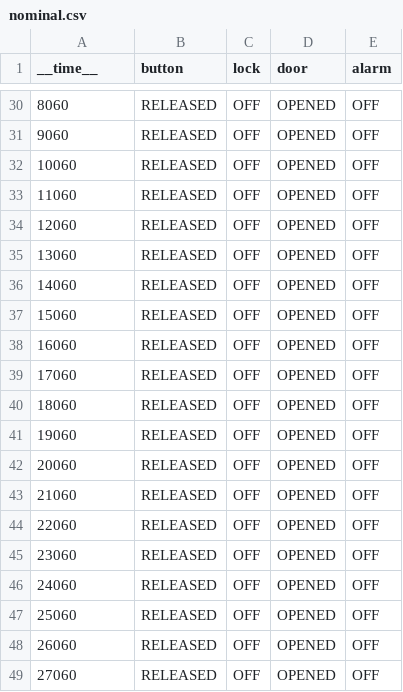
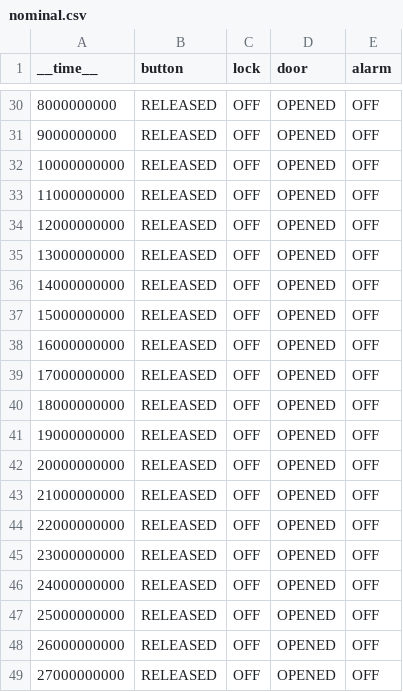
Before and after one commit to michaelrolnik/referee, a CSV file: examples/door/nominal.csv, drawn as a sheet; only a part is shown, gaps mark what is left out; the diff covers the shown part only.

Commit message:
Revert "the duration patterns are constant": the trace was, my report was wrong
__time__ is in nanoseconds. A bound of `1 milliseconds` is 1 000 000 time
units, and the trace I tested with stepped by 1000 -- so it spanned
microseconds, every minimum-duration requirement failed and every
maximum-duration one passed. That is indistinguishable from a pattern that
ignores its bound, and I reported it as one.

Both patterns work and respond correctly:

    lock ON for 10 s          at least 9 s   PASS      at least 20 s   FAIL
                              less than 20 s PASS      less than 5 s   FAIL

docs/duration-patterns-broken.md is removed rather than amended. It accused
working code, and a correction sitting underneath the accusation is still
something someone reads the top of.

The real defect was the one that let the mistake stand: no fixture used either
pattern, so nothing contradicted a wrong reading. test/logic/durations.ref now
covers both, and Rdb.DurationPatternsRespondToTheirBound asserts six bounds --
three that must hold and three that must *not*, including one pair differing
only in unit, since a fixture that only ever passes cannot tell a working
pattern from a vacuous one.

The door example's timings are rescaled; all eight requirements now pass.

The lesson is the one this session keeps returning to, arriving this time from
the other side: I was right to distrust a green result, and wrong to trust a
red one. Both need the same treatment -- make it change when it should.

Signed-off-by: Michael Rolnik <mrolnik@gmail.com>

```diff
--- a/examples/door/nominal.csv
+++ b/examples/door/nominal.csv
@@ -30,20 +30,20 @@ __time__,button,lock,door,alarm
-8060,RELEASED,OFF,OPENED,OFF
-9060,RELEASED,OFF,OPENED,OFF
-10060,RELEASED,OFF,OPENED,OFF
-11060,RELEASED,OFF,OPENED,OFF
-12060,RELEASED,OFF,OPENED,OFF
-13060,RELEASED,OFF,OPENED,OFF
-14060,RELEASED,OFF,OPENED,OFF
-15060,RELEASED,OFF,OPENED,OFF
-16060,RELEASED,OFF,OPENED,OFF
-17060,RELEASED,OFF,OPENED,OFF
-18060,RELEASED,OFF,OPENED,OFF
-19060,RELEASED,OFF,OPENED,OFF
-20060,RELEASED,OFF,OPENED,OFF
-21060,RELEASED,OFF,OPENED,OFF
-22060,RELEASED,OFF,OPENED,OFF
-23060,RELEASED,OFF,OPENED,OFF
-24060,RELEASED,OFF,OPENED,OFF
-25060,RELEASED,OFF,OPENED,OFF
-26060,RELEASED,OFF,OPENED,OFF
-27060,RELEASED,OFF,OPENED,OFF
+8000000000,RELEASED,OFF,OPENED,OFF
+9000000000,RELEASED,OFF,OPENED,OFF
+10000000000,RELEASED,OFF,OPENED,OFF
+11000000000,RELEASED,OFF,OPENED,OFF
+12000000000,RELEASED,OFF,OPENED,OFF
+13000000000,RELEASED,OFF,OPENED,OFF
+14000000000,RELEASED,OFF,OPENED,OFF
+15000000000,RELEASED,OFF,OPENED,OFF
+16000000000,RELEASED,OFF,OPENED,OFF
+17000000000,RELEASED,OFF,OPENED,OFF
+18000000000,RELEASED,OFF,OPENED,OFF
+19000000000,RELEASED,OFF,OPENED,OFF
+20000000000,RELEASED,OFF,OPENED,OFF
+21000000000,RELEASED,OFF,OPENED,OFF
+22000000000,RELEASED,OFF,OPENED,OFF
+23000000000,RELEASED,OFF,OPENED,OFF
+24000000000,RELEASED,OFF,OPENED,OFF
+25000000000,RELEASED,OFF,OPENED,OFF
+26000000000,RELEASED,OFF,OPENED,OFF
+27000000000,RELEASED,OFF,OPENED,OFF
```
Also changed, not shown: 27 edited cells elsewhere in this file, 5 other files.
